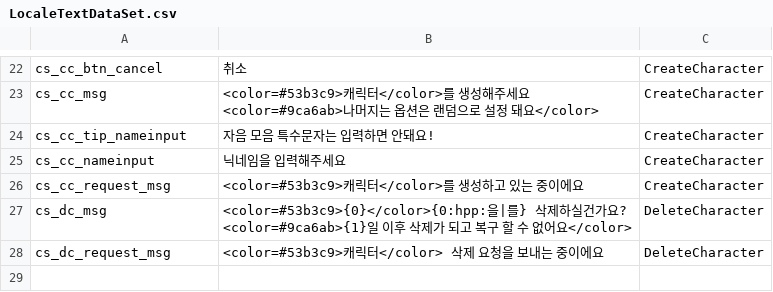
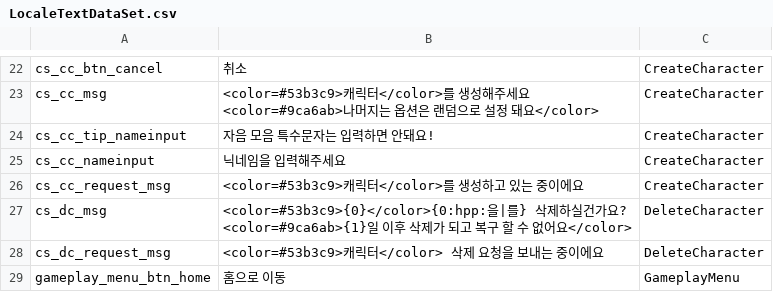
Before and after one commit to dek0058/MScannot206, a CSV file: RootDesk/MyDesk/Locale/LocaleTextDataSet.csv, drawn as a sheet; only a part is shown, gaps mark what is left out; the diff names each change by its address in the sheet, - before the commit and + after, or states it on an @@ line.

```diff
--- a/RootDesk/MyDesk/Locale/LocaleTextDataSet.csv
+++ b/RootDesk/MyDesk/Locale/LocaleTextDataSet.csv
+row 29: gameplay_menu_btn_home | 홈으로 이동 | GameplayMenu
```
Also changed, not shown: 19 other files.
